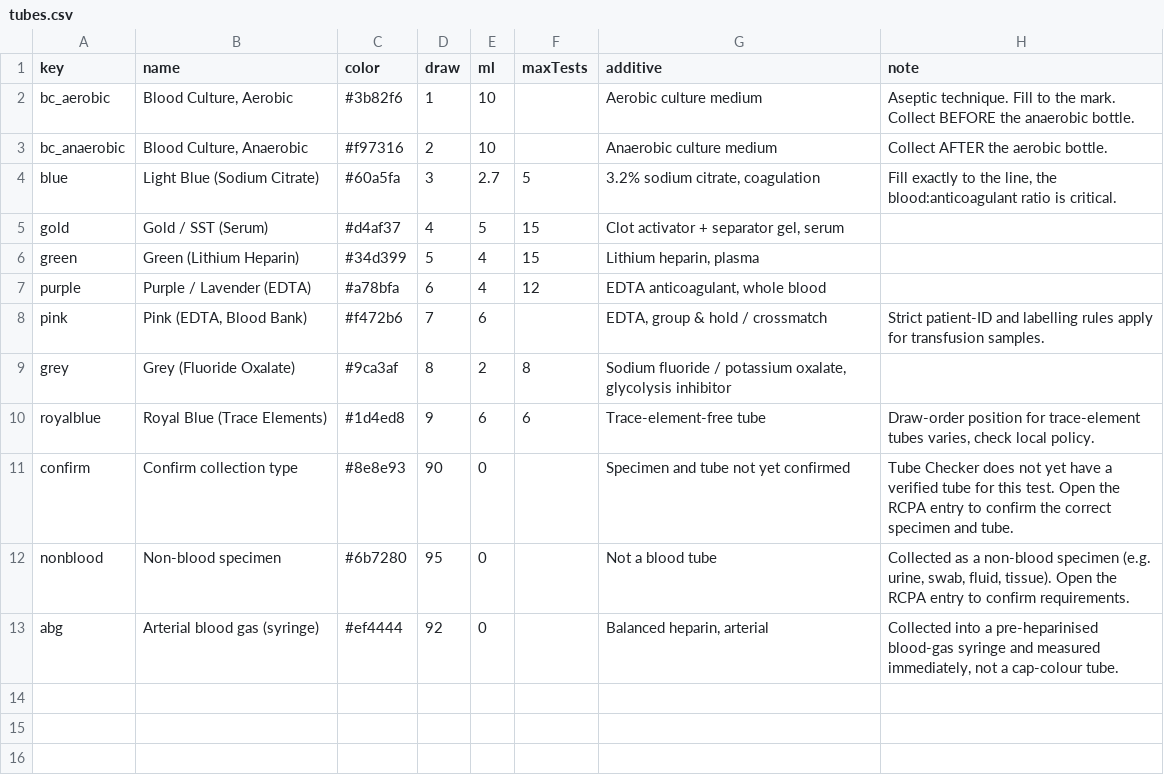
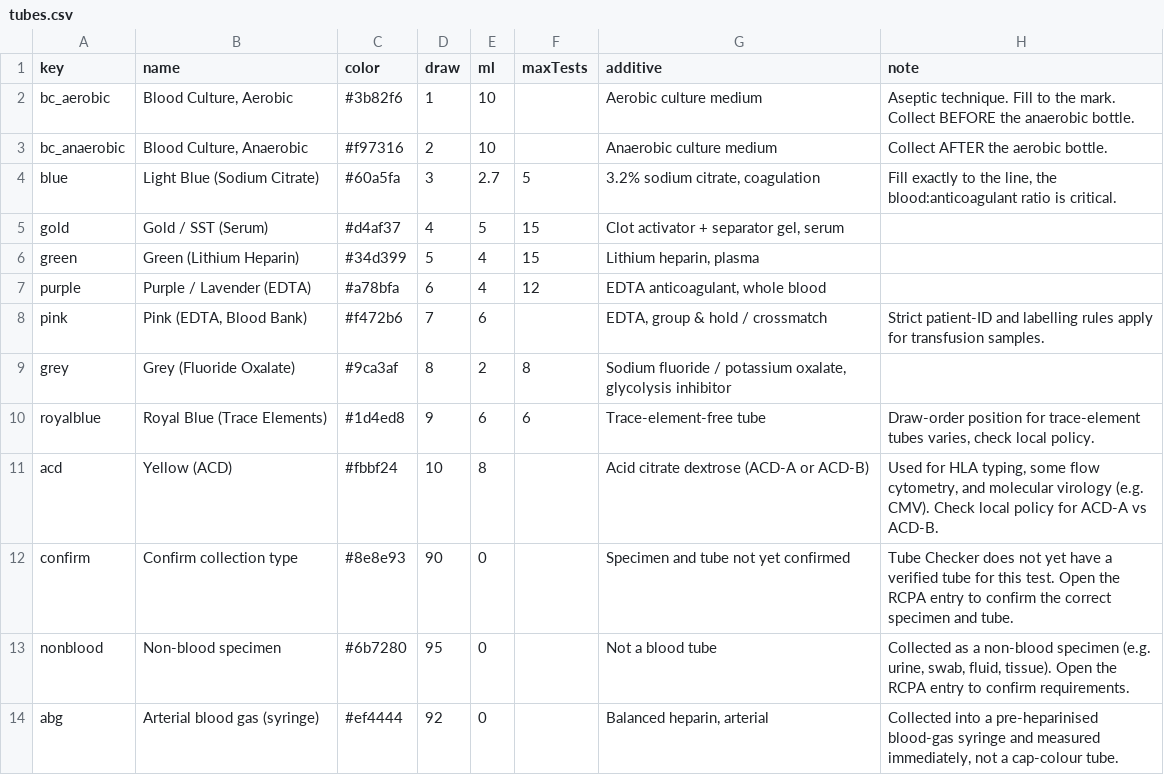
Before and after one commit to braviboron/tube-checker, a CSV file: data/tubes.csv, drawn as a sheet; the diff names each change by its address in the sheet, - before the commit and + after, or states it on an @@ line.

```diff
--- a/data/tubes.csv
+++ b/data/tubes.csv
+row 11: acd | Yellow (ACD) | #fbbf24 | 10 | 8 |  | Acid citrate dextrose (ACD-A or ACD-B) | Used for HLA typing, some flow cytometry, and molecular virology (e.g. CMV). Check local policy for ACD-A vs ACD-B.
```
Also changed, not shown: 8 other files.
